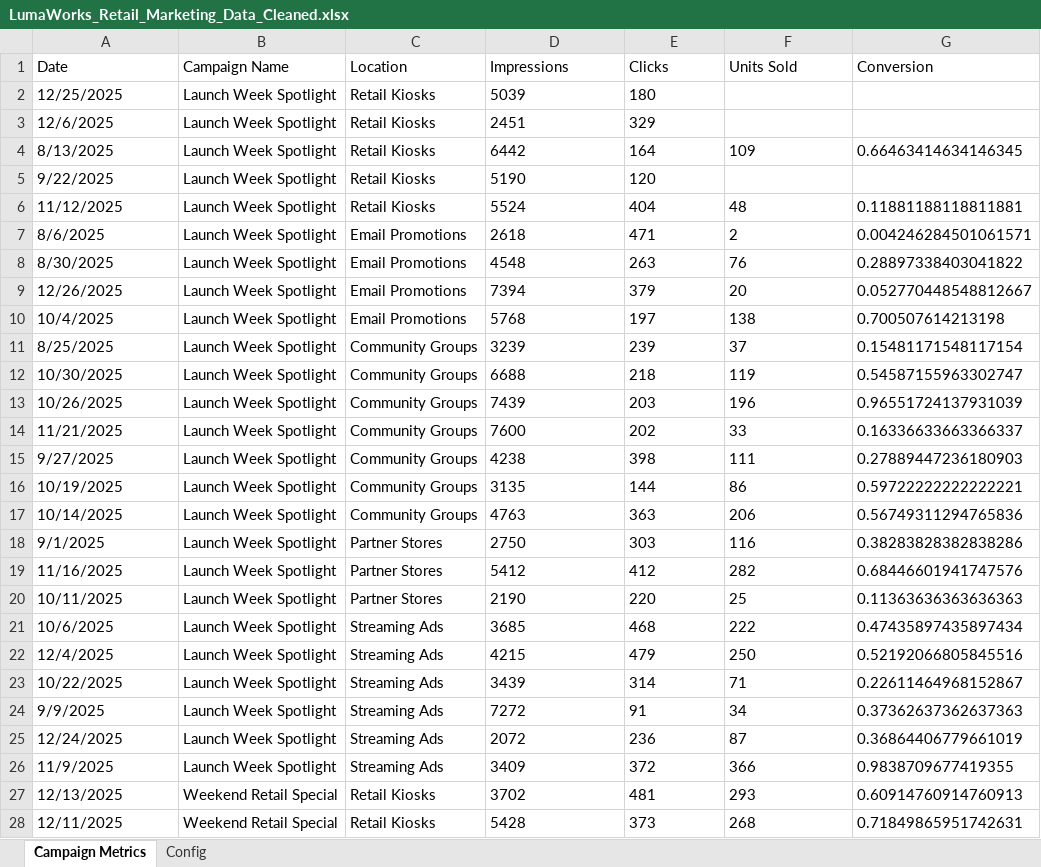
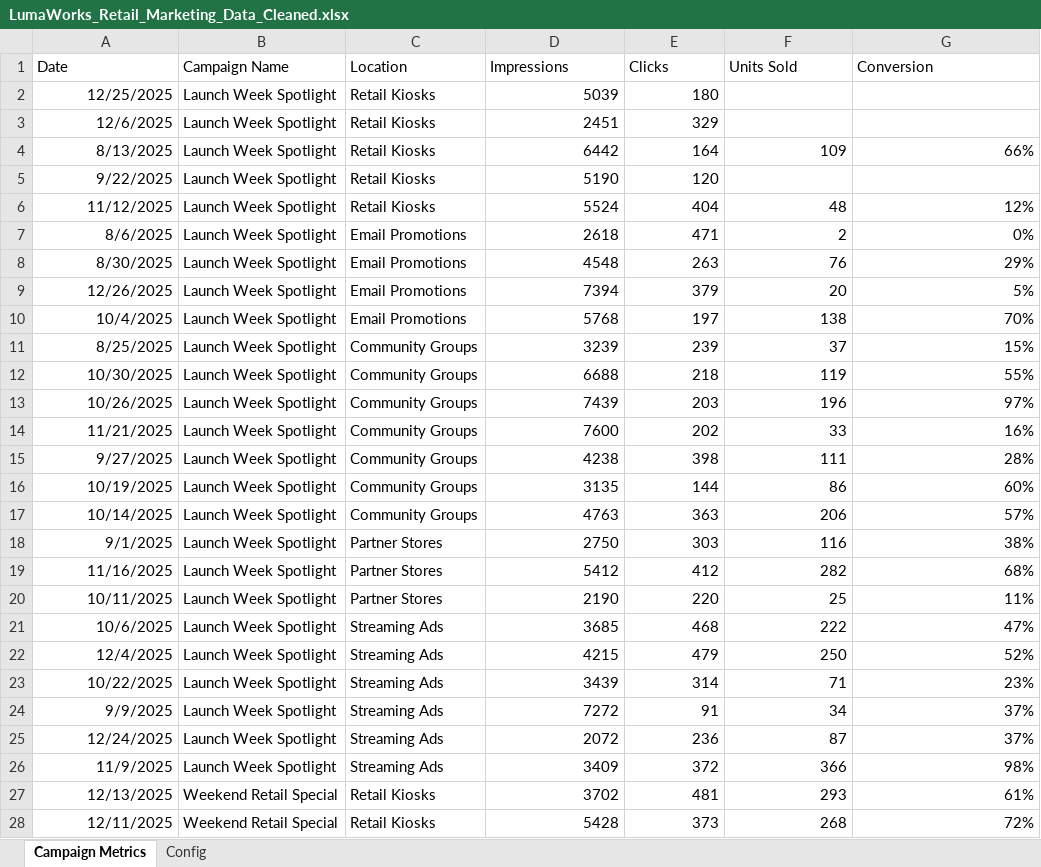
Before and after one commit to onyekachiejimofor/excel-power-query-data-cleaning-transformation, an Excel workbook: LumaWorks_Retail_Marketing_Data_Cleaned.xlsx, sheet Campaign Metrics, drawn as a sheet; only a part is shown; values as stored, in another font and other column widths than the file's, no borders; table styles not drawn; the diff covers the shown part only; the diff names each change by its address in the sheet, - before the commit and + after, or states it on an @@ line.

```diff
--- a/LumaWorks_Retail_Marketing_Data_Cleaned.xlsx (sheet Campaign Metrics)
+++ b/LumaWorks_Retail_Marketing_Data_Cleaned.xlsx (sheet Campaign Metrics)
-A2:A28 alignment: left
+A2:A28 alignment: right
-D2:E3 alignment: left
+D2:E3 alignment: right
-D4:F4 alignment: left
+D4:F4 alignment: right
-G4 (Conversion): 0.66463414634146345
+G4 (Conversion): 66%
-D5:E5 alignment: left
+D5:E5 alignment: right
-D6:F28 alignment: left
+D6:F28 alignment: right
-G6 (Conversion): 0.11881188118811881
+G6 (Conversion): 12%
-G7 (Conversion): 0.004246284501061571
+G7 (Conversion): 0%
-G8 (Conversion): 0.28897338403041822
+G8 (Conversion): 29%
-G9 (Conversion): 0.052770448548812667
+G9 (Conversion): 5%
-G10 (Conversion): 0.700507614213198
+G10 (Conversion): 70%
-G11 (Conversion): 0.15481171548117154
+G11 (Conversion): 15%
-G12 (Conversion): 0.54587155963302747
+G12 (Conversion): 55%
-G13 (Conversion): 0.96551724137931039
+G13 (Conversion): 97%
-G14 (Conversion): 0.16336633663366337
+G14 (Conversion): 16%
-G15 (Conversion): 0.27889447236180903
+G15 (Conversion): 28%
-G16 (Conversion): 0.59722222222222221
+G16 (Conversion): 60%
-G17 (Conversion): 0.56749311294765836
+G17 (Conversion): 57%
-G18 (Conversion): 0.38283828382838286
+G18 (Conversion): 38%
-G19 (Conversion): 0.68446601941747576
+G19 (Conversion): 68%
-G20 (Conversion): 0.11363636363636363
+G20 (Conversion): 11%
-G21 (Conversion): 0.47435897435897434
+G21 (Conversion): 47%
-G22 (Conversion): 0.52192066805845516
+G22 (Conversion): 52%
-G23 (Conversion): 0.22611464968152867
+G23 (Conversion): 23%
-G24 (Conversion): 0.37362637362637363
+G24 (Conversion): 37%
-G25 (Conversion): 0.36864406779661019
+G25 (Conversion): 37%
-G26 (Conversion): 0.9838709677419355
+G26 (Conversion): 98%
-G27 (Conversion): 0.60914760914760913
+G27 (Conversion): 61%
-G28 (Conversion): 0.71849865951742631
+G28 (Conversion): 72%
```
Also changed, not shown: 127 edited cells and cell formats elsewhere in this sheet, LumaWorks_Retail_Multi_Year_Sales_Consolidation.xlsx, 8 other files.
